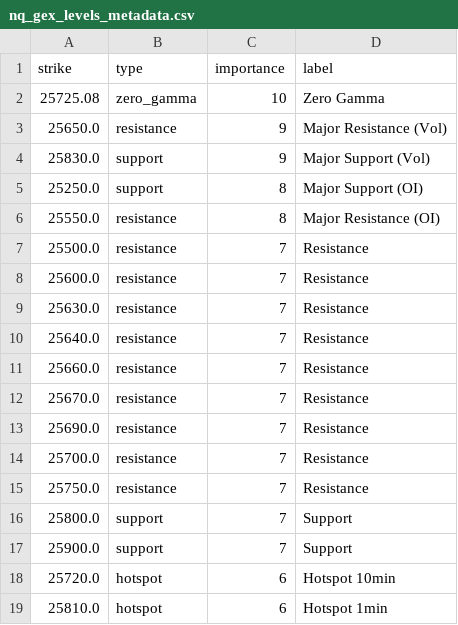
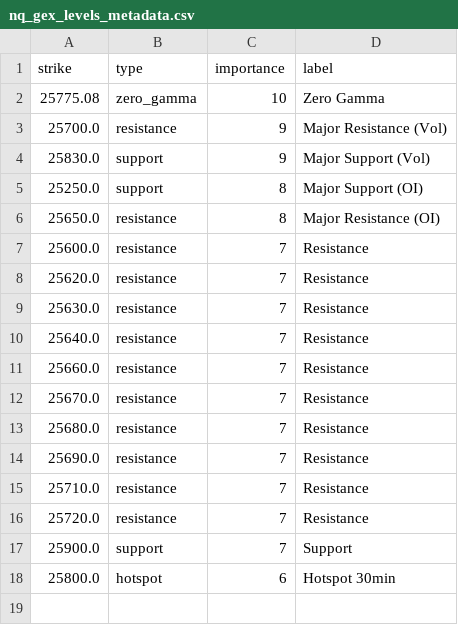
Before and after one commit to enzocosson/seed_enzocosson_gex, a CSV file: nq_gex_levels_metadata.csv, drawn as a sheet.

```diff
--- a/nq_gex_levels_metadata.csv
+++ b/nq_gex_levels_metadata.csv
@@ -1,9 +1,9 @@
 strike,type,importance,label
-25725.08,zero_gamma,10,Zero Gamma
-25650.0,resistance,9,Major Resistance (Vol)
+25775.08,zero_gamma,10,Zero Gamma
+25700.0,resistance,9,Major Resistance (Vol)
 25830.0,support,9,Major Support (Vol)
 25250.0,support,8,Major Support (OI)
-25550.0,resistance,8,Major Resistance (OI)
-25500.0,resistance,7,Resistance
+25650.0,resistance,8,Major Resistance (OI)
 25600.0,resistance,7,Resistance
+25620.0,resistance,7,Resistance
 25630.0,resistance,7,Resistance
@@ -12,8 +12,7 @@ strike,type,importance,label
 25670.0,resistance,7,Resistance
+25680.0,resistance,7,Resistance
 25690.0,resistance,7,Resistance
-25700.0,resistance,7,Resistance
-25750.0,resistance,7,Resistance
-25800.0,support,7,Support
+25710.0,resistance,7,Resistance
+25720.0,resistance,7,Resistance
 25900.0,support,7,Support
-25720.0,hotspot,6,Hotspot 10min
-25810.0,hotspot,6,Hotspot 1min
+25800.0,hotspot,6,Hotspot 30min
```
Also changed, not shown: es_gex_levels.csv, es_gex_levels_metadata.csv, 2 other files.
